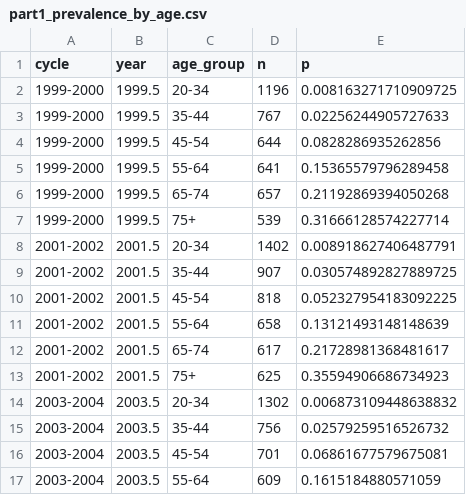
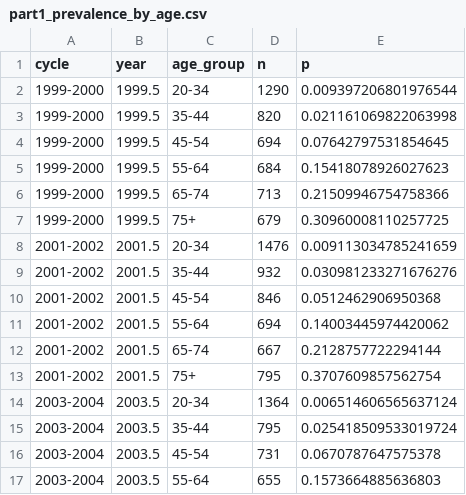
Before and after one commit to UTSGJohnsonSong/cardiotrace, a CSV file: reports/tables/part1_prevalence_by_age.csv, drawn as a sheet; only a part is shown; the diff covers the shown part only.

```diff
--- a/reports/tables/part1_prevalence_by_age.csv
+++ b/reports/tables/part1_prevalence_by_age.csv
@@ -1,17 +1,17 @@
 cycle,year,age_group,n,p
-1999-2000,1999.5,20-34,1196,0.008163271710909725
-1999-2000,1999.5,35-44,767,0.02256244905727633
-1999-2000,1999.5,45-54,644,0.0828286935262856
-1999-2000,1999.5,55-64,641,0.15365579796289458
-1999-2000,1999.5,65-74,657,0.21192869394050268
-1999-2000,1999.5,75+,539,0.31666128574227714
-2001-2002,2001.5,20-34,1402,0.008918627406487791
-2001-2002,2001.5,35-44,907,0.030574892827889725
-2001-2002,2001.5,45-54,818,0.052327954183092225
-2001-2002,2001.5,55-64,658,0.13121493148148639
-2001-2002,2001.5,65-74,617,0.21728981368481617
-2001-2002,2001.5,75+,625,0.35594906686734923
-2003-2004,2003.5,20-34,1302,0.006873109448638832
-2003-2004,2003.5,35-44,756,0.02579259516526732
-2003-2004,2003.5,45-54,701,0.06861677579675081
-2003-2004,2003.5,55-64,609,0.1615184880571059
+1999-2000,1999.5,20-34,1290,0.009397206801976544
+1999-2000,1999.5,35-44,820,0.021161069822063998
+1999-2000,1999.5,45-54,694,0.07642797531854645
+1999-2000,1999.5,55-64,684,0.15418078926027623
+1999-2000,1999.5,65-74,713,0.21509946754758366
+1999-2000,1999.5,75+,679,0.30960008110257725
+2001-2002,2001.5,20-34,1476,0.009113034785241659
+2001-2002,2001.5,35-44,932,0.030981233271676276
+2001-2002,2001.5,45-54,846,0.0512462906950368
+2001-2002,2001.5,55-64,694,0.14003445974420062
+2001-2002,2001.5,65-74,667,0.2128757722294144
+2001-2002,2001.5,75+,795,0.3707609857562754
+2003-2004,2003.5,20-34,1364,0.006514606565637124
+2003-2004,2003.5,35-44,795,0.025418509533019724
+2003-2004,2003.5,45-54,731,0.0670787647575378
+2003-2004,2003.5,55-64,655,0.1573664885636803
```
Also changed, not shown: 106 edited cells elsewhere in this file, reports/tables/part1_age_composition.csv, reports/tables/part1_ascertainment.csv, 32 other files.
